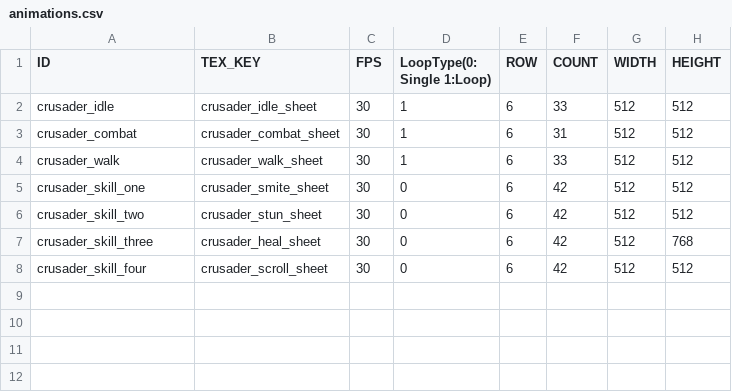
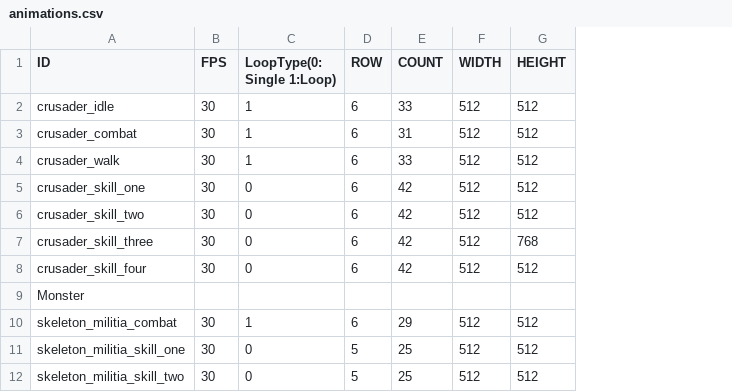
Before and after one commit to Jinwook-Lee9709/DarkestDungeon, a CSV file: DarkestDungeon_Bin/animation/animations.csv, drawn as a sheet; removed rows and columns are numbered as before the commit, all else as after; the diff names each change by its address in the sheet, - before the commit and + after, or states it on an @@ line.

```diff
--- a/DarkestDungeon_Bin/animation/animations.csv
+++ b/DarkestDungeon_Bin/animation/animations.csv
-column B (TEX_KEY), rows 2-8: crusader_idle_sheet | crusader_combat_sheet | crusader_walk_sheet | crusader_smite_sheet | crusader_stun_sheet | crusader_heal_sheet | crusader_scroll_sheet
+row 9: Monster
+row 10: skeleton_militia_combat | 30 | 1 | 6 | 29 | 512 | 512
+row 11: skeleton_militia_skill_one | 30 | 0 | 5 | 25 | 512 | 512
+row 12: skeleton_militia_skill_two | 30 | 0 | 5 | 25 | 512 | 512
```
Also changed, not shown: 23 other files.
